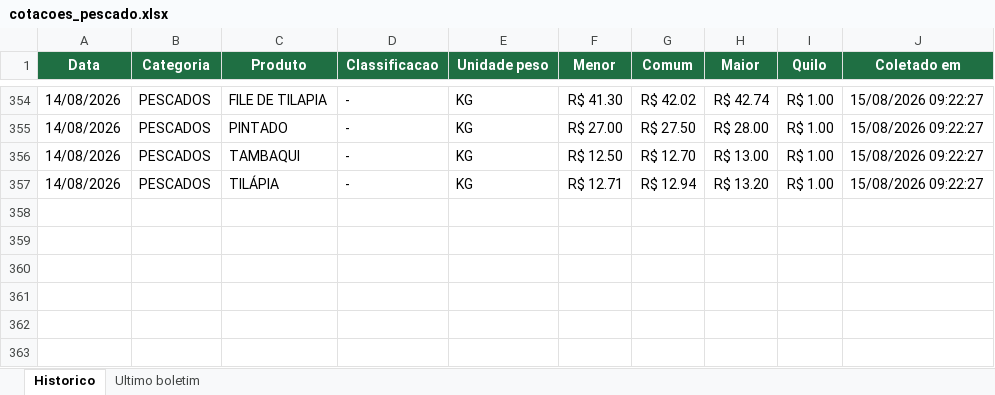
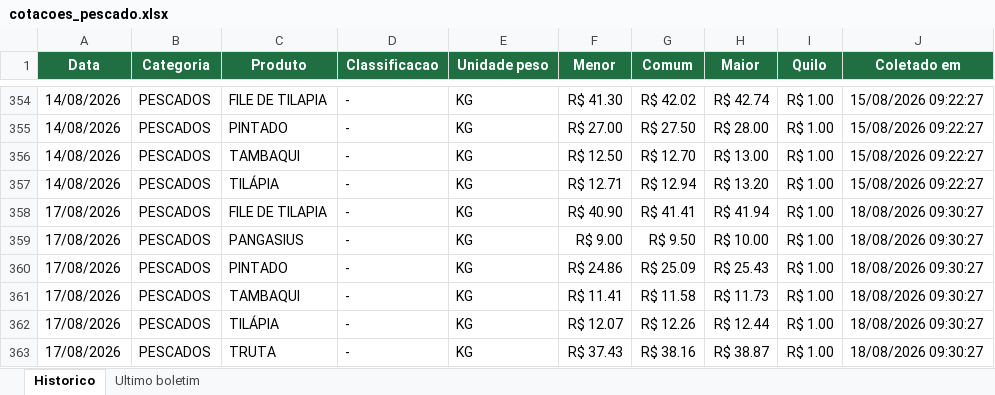
Before and after one commit to tbrena/robo-ceagesp, an Excel workbook: dados/cotacoes_pescado.xlsx, sheet Historico, drawn as a sheet; only a part is shown, gaps mark what is left out; values as stored, in another font and other column widths than the file's, no borders; the diff names each change by its address in the sheet, - before the commit and + after, or states it on an @@ line.

```diff
--- a/dados/cotacoes_pescado.xlsx (sheet Historico)
+++ b/dados/cotacoes_pescado.xlsx (sheet Historico)
+row 358: 17/08/2026 | PESCADOS | FILE DE TILAPIA | - | KG | R$ 40.90 | R$ 41.41 | R$ 41.94 | R$ 1.00 | 18/08/2026 09:30:27
+row 359: 17/08/2026 | PESCADOS | PANGASIUS | - | KG | R$ 9.00 | R$ 9.50 | R$ 10.00 | R$ 1.00 | 18/08/2026 09:30:27
+row 360: 17/08/2026 | PESCADOS | PINTADO | - | KG | R$ 24.86 | R$ 25.09 | R$ 25.43 | R$ 1.00 | 18/08/2026 09:30:27
+row 361: 17/08/2026 | PESCADOS | TAMBAQUI | - | KG | R$ 11.41 | R$ 11.58 | R$ 11.73 | R$ 1.00 | 18/08/2026 09:30:27
+row 362: 17/08/2026 | PESCADOS | TILÁPIA | - | KG | R$ 12.07 | R$ 12.26 | R$ 12.44 | R$ 1.00 | 18/08/2026 09:30:27
+row 363: 17/08/2026 | PESCADOS | TRUTA | - | KG | R$ 37.43 | R$ 38.16 | R$ 38.87 | R$ 1.00 | 18/08/2026 09:30:27
```
Also changed, not shown: sheet Ultimo boletim, 14 other files.
